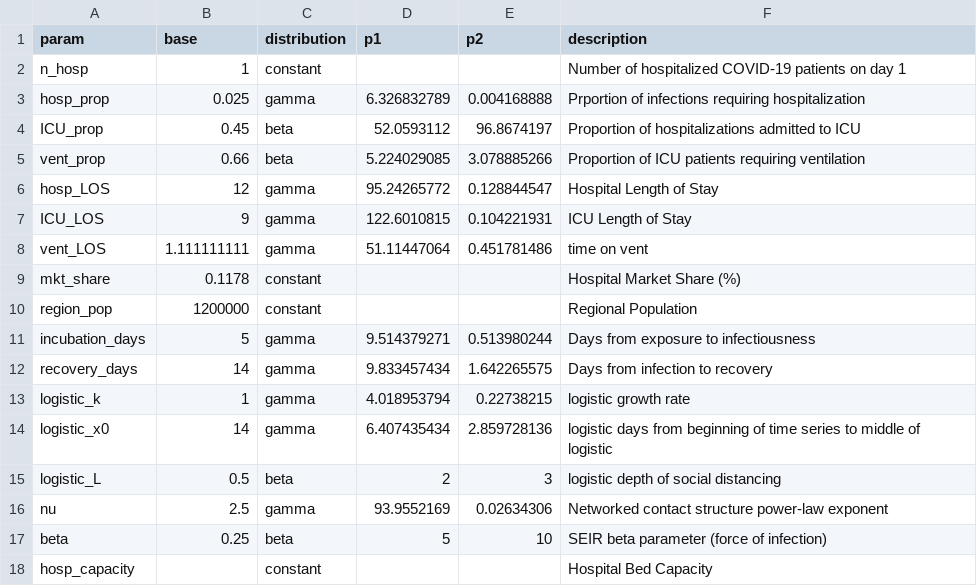
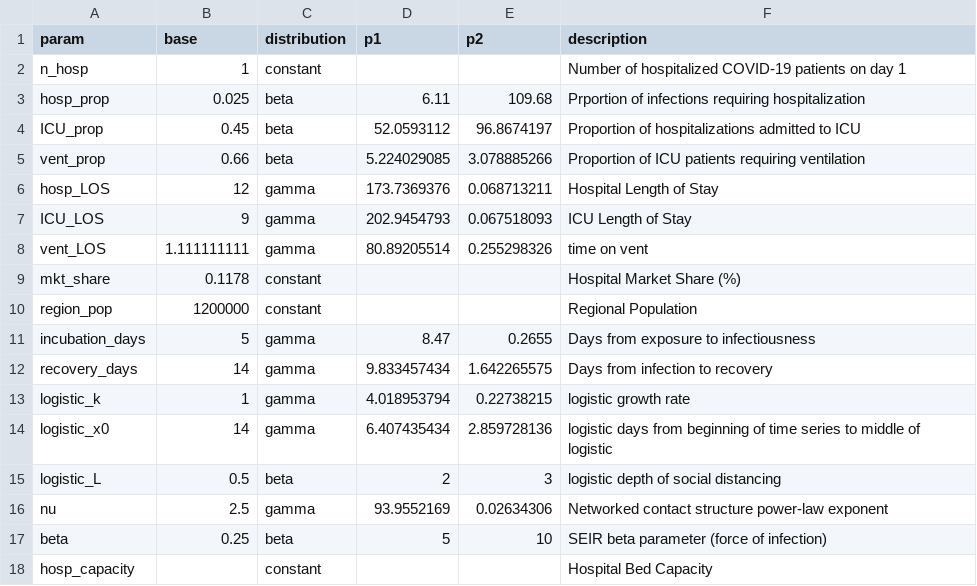
Before and after one commit to pennsignals/bayes-chime, a CSV file: data/HUP_parameters.csv, drawn as a sheet; only a part is shown.

```diff
--- a/data/HUP_parameters.csv
+++ b/data/HUP_parameters.csv
@@ -2,11 +2,11 @@ param,base,distribution,p1,p2,description
 n_hosp,1,constant,,,Number of hospitalized COVID-19 patients on day 1
-hosp_prop,0.025,gamma,6.326832789,0.004168888,Prportion of infections requiring hospitalization
+hosp_prop,0.025,beta,6.11,109.68,Prportion of infections requiring hospitalization
 ICU_prop,0.45,beta,52.0593112,96.8674197,Proportion of hospitalizations admitted to ICU
 vent_prop,0.66,beta,5.224029085,3.078885266,Proportion of ICU patients requiring ventilation
-hosp_LOS,12,gamma,95.24265772,0.128844547,Hospital Length of Stay
-ICU_LOS,9,gamma,122.6010815,0.104221931,ICU Length of Stay
-vent_LOS,1.111111111,gamma,51.11447064,0.451781486,time on vent
+hosp_LOS,12,gamma,173.7369376,0.068713211,Hospital Length of Stay
+ICU_LOS,9,gamma,202.9454793,0.067518093,ICU Length of Stay
+vent_LOS,1.111111111,gamma,80.89205514,0.255298326,time on vent
 mkt_share,0.1178,constant,,,Hospital Market Share (%)
 region_pop,1200000,constant,,,Regional Population
-incubation_days,5,gamma,9.514379271,0.513980244,Days from exposure to infectiousness
+incubation_days,5,gamma,8.47,0.2655,Days from exposure to infectiousness
 recovery_days,14,gamma,9.833457434,1.642265575,Days from infection to recovery
```
Also changed, not shown: data/Downtown_parameters.csv, data/LGH_parameters.csv, 6 other files.
